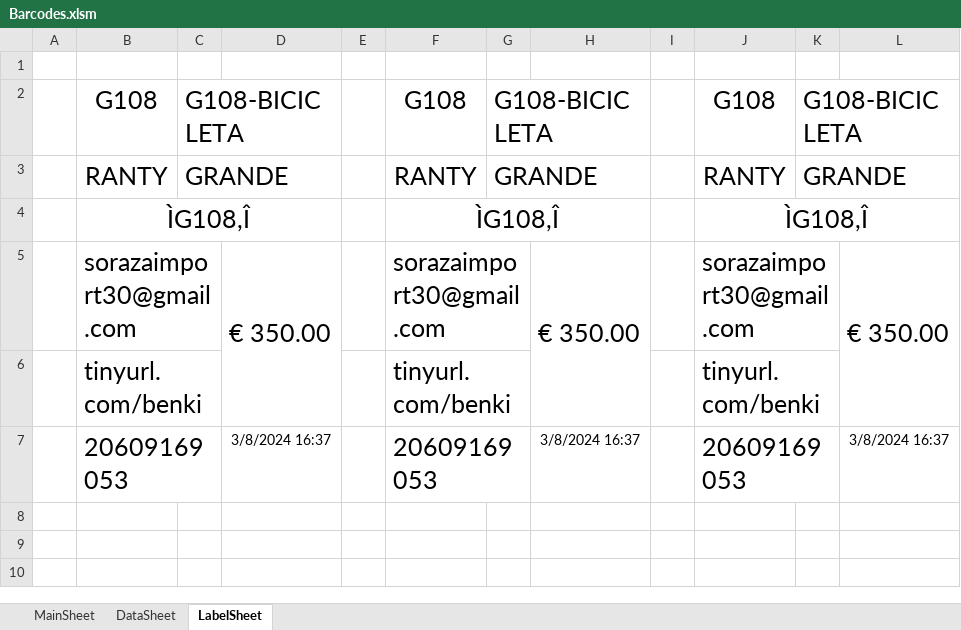
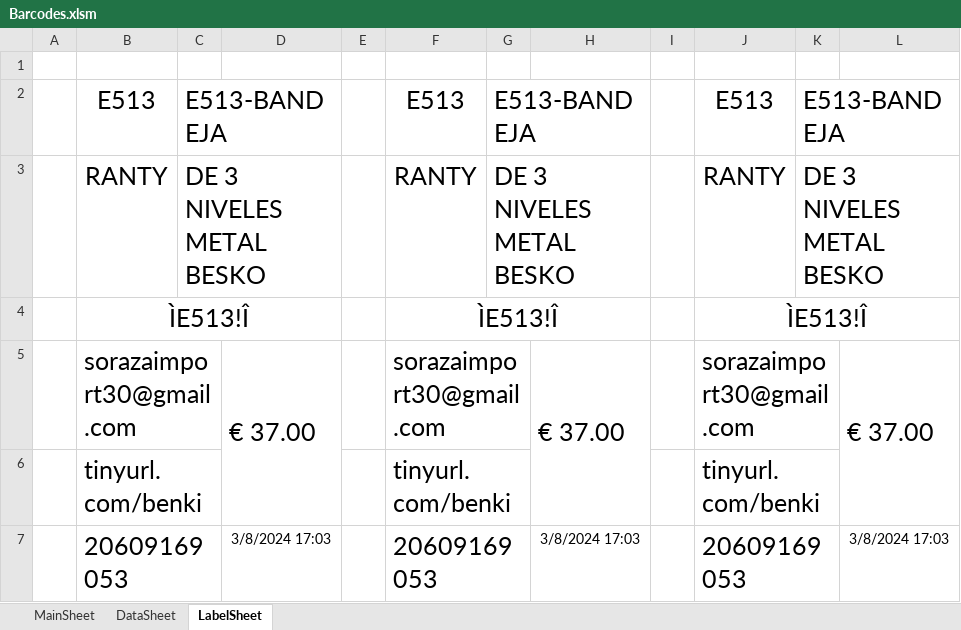
Before and after one commit to ivanquino1000/Codebar_Benki, an Excel workbook: Src/Barcodes.xlsm, sheet LabelSheet, drawn as a sheet; values as stored, in another font and other column widths than the file's, no borders; removed rows and columns are numbered as before the commit, all else as after; the diff names each change by its address in the sheet, - before the commit and + after, or states it on an @@ line.

```diff
--- a/Src/Barcodes.xlsm (sheet LabelSheet)
+++ b/Src/Barcodes.xlsm (sheet LabelSheet)
-row 2:  | G108 | G108-BICICLETA |  |  | G108 | G108-BICICLETA |  |  | G108 | G108-BICICLETA
+row 2:  | E513 | E513-BANDEJA |  |  | E513 | E513-BANDEJA |  |  | E513 | E513-BANDEJA
-C3: GRANDE
+C3: DE 3 NIVELES METAL BESKO
-G3: GRANDE
+G3: DE 3 NIVELES METAL BESKO
-K3: GRANDE
+K3: DE 3 NIVELES METAL BESKO
-row 4:  | ÌG108,Î |  |  |  | ÌG108,Î |  |  |  | ÌG108,Î
+row 4:  | ÌE513!Î |  |  |  | ÌE513!Î |  |  |  | ÌE513!Î
-D5: € 350.00
+D5: € 37.00
-H5: € 350.00
+H5: € 37.00
-L5: € 350.00
+L5: € 37.00
-D7: 3/8/2024 16:37
+D7: 3/8/2024 17:03
-H7: 3/8/2024 16:37
+H7: 3/8/2024 17:03
-L7: 3/8/2024 16:37
+L7: 3/8/2024 17:03
```
Also changed, not shown: sheet MainSheet, SessionBackup/LastSessionItems.xlsx.
